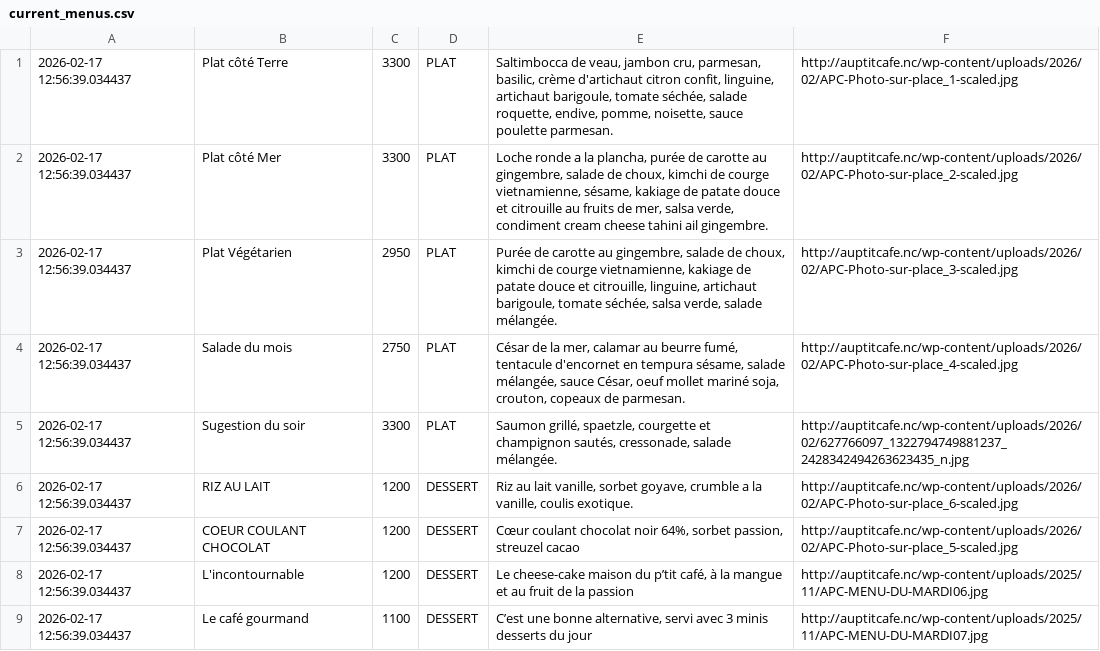
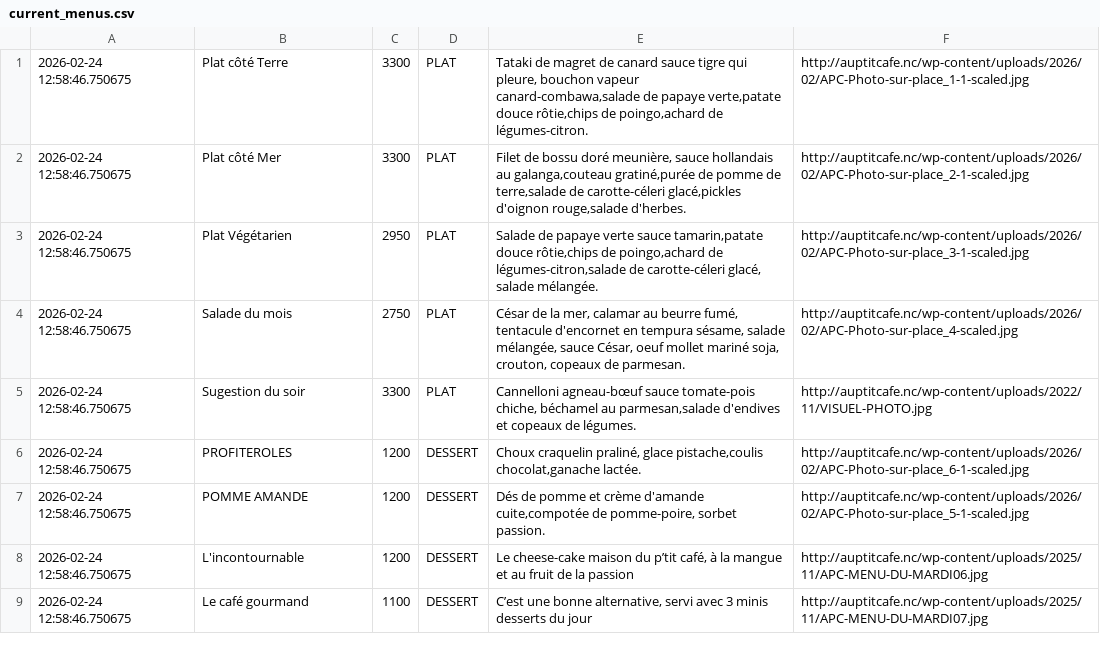
Before and after one commit to adriens/auptitcafe-data, a CSV file: data/current_menus.csv, drawn as a sheet.

```diff
--- a/data/current_menus.csv
+++ b/data/current_menus.csv
@@ -1,9 +1,9 @@
-2026-02-17 12:56:39.034437,Plat côté Terre,3300,PLAT,"Saltimbocca de veau, jambon cru, parmesan, basilic, crème d'artichaut citron confit, linguine, artichaut barigoule, tomate séchée, salade roquette, endive, pomme, noisette, sauce poulette parmesan.",http://auptitcafe.nc/wp-content/uploads/2026/02/APC-Photo-sur-place_1-scaled.jpg
-2026-02-17 12:56:39.034437,Plat côté Mer,3300,PLAT,"Loche ronde a la plancha, purée de carotte au gingembre, salade de choux, kimchi de courge vietnamienne, sésame, kakiage de patate douce et citrouille au fruits de mer, salsa verde, condiment cream cheese tahini ail gingembre.",http://auptitcafe.nc/wp-content/uploads/2026/02/APC-Photo-sur-place_2-scaled.jpg
-2026-02-17 12:56:39.034437,Plat Végétarien,2950,PLAT,"Purée de carotte au gingembre, salade de choux, kimchi de courge vietnamienne, kakiage de patate douce et citrouille, linguine, artichaut barigoule, tomate séchée, salsa verde, salade mélangée.",http://auptitcafe.nc/wp-content/uploads/2026/02/APC-Photo-sur-place_3-scaled.jpg
-2026-02-17 12:56:39.034437,Salade du mois,2750,PLAT,"César de la mer, calamar au beurre fumé, tentacule d'encornet en tempura sésame, salade mélangée, sauce César, oeuf mollet mariné soja, crouton, copeaux de parmesan.",http://auptitcafe.nc/wp-content/uploads/2026/02/APC-Photo-sur-place_4-scaled.jpg
-2026-02-17 12:56:39.034437,Sugestion du soir,3300,PLAT,"Saumon grillé, spaetzle, courgette et champignon sautés, cressonade, salade mélangée.",http://auptitcafe.nc/wp-content/uploads/2026/02/627766097_1322794749881237_2428342494263623435_n.jpg
-2026-02-17 12:56:39.034437,RIZ AU LAIT,1200,DESSERT,"Riz au lait vanille, sorbet goyave, crumble a la vanille, coulis exotique.",http://auptitcafe.nc/wp-content/uploads/2026/02/APC-Photo-sur-place_6-scaled.jpg
-2026-02-17 12:56:39.034437,COEUR COULANT CHOCOLAT,1200,DESSERT,"Cœur coulant chocolat noir 64%, sorbet passion, streuzel cacao",http://auptitcafe.nc/wp-content/uploads/2026/02/APC-Photo-sur-place_5-scaled.jpg
-2026-02-17 12:56:39.034437,L'incontournable,1200,DESSERT,"Le cheese-cake maison du p’tit café, à la mangue et au fruit de la passion",http://auptitcafe.nc/wp-content/uploads/2025/11/APC-MENU-DU-MARDI06.jpg
-2026-02-17 12:56:39.034437,Le café gourmand,1100,DESSERT,"C’est une bonne alternative, servi avec 3 minis desserts du jour",http://auptitcafe.nc/wp-content/uploads/2025/11/APC-MENU-DU-MARDI07.jpg
+2026-02-24 12:58:46.750675,Plat côté Terre,3300,PLAT,"Tataki de magret de canard sauce tigre qui pleure, bouchon vapeur canard-combawa,salade de papaye verte,patate douce rôtie,chips de poingo,achard de légumes-citron.",http://auptitcafe.nc/wp-content/uploads/2026/02/APC-Photo-sur-place_1-1-scaled.jpg
+2026-02-24 12:58:46.750675,Plat côté Mer,3300,PLAT,"Filet de bossu doré meunière, sauce hollandais au galanga,couteau gratiné,purée de pomme de terre,salade de carotte-céleri glacé,pickles d'oignon rouge,salade d'herbes.",http://auptitcafe.nc/wp-content/uploads/2026/02/APC-Photo-sur-place_2-1-scaled.jpg
+2026-02-24 12:58:46.750675,Plat Végétarien,2950,PLAT,"Salade de papaye verte sauce tamarin,patate douce rôtie,chips de poingo,achard de légumes-citron,salade de carotte-céleri glacé, salade mélangée.",http://auptitcafe.nc/wp-content/uploads/2026/02/APC-Photo-sur-place_3-1-scaled.jpg
+2026-02-24 12:58:46.750675,Salade du mois,2750,PLAT,"César de la mer, calamar au beurre fumé, tentacule d'encornet en tempura sésame, salade mélangée, sauce César, oeuf mollet mariné soja, crouton, copeaux de parmesan.",http://auptitcafe.nc/wp-content/uploads/2026/02/APC-Photo-sur-place_4-scaled.jpg
+2026-02-24 12:58:46.750675,Sugestion du soir,3300,PLAT,"Cannelloni agneau-bœuf sauce tomate-pois chiche, béchamel au parmesan,salade d'endives et copeaux de légumes.",http://auptitcafe.nc/wp-content/uploads/2022/11/VISUEL-PHOTO.jpg
+2026-02-24 12:58:46.750675,PROFITEROLES,1200,DESSERT,"Choux craquelin praliné, glace pistache,coulis chocolat,ganache lactée.",http://auptitcafe.nc/wp-content/uploads/2026/02/APC-Photo-sur-place_6-1-scaled.jpg
+2026-02-24 12:58:46.750675,POMME AMANDE,1200,DESSERT,"Dés de pomme et crème d'amande cuite,compotée de pomme-poire, sorbet passion.",http://auptitcafe.nc/wp-content/uploads/2026/02/APC-Photo-sur-place_5-1-scaled.jpg
+2026-02-24 12:58:46.750675,L'incontournable,1200,DESSERT,"Le cheese-cake maison du p’tit café, à la mangue et au fruit de la passion",http://auptitcafe.nc/wp-content/uploads/2025/11/APC-MENU-DU-MARDI06.jpg
+2026-02-24 12:58:46.750675,Le café gourmand,1100,DESSERT,"C’est une bonne alternative, servi avec 3 minis desserts du jour",http://auptitcafe.nc/wp-content/uploads/2025/11/APC-MENU-DU-MARDI07.jpg
```
Also changed, not shown: data/current_menus_headers.csv, data/menus_hist.csv.
